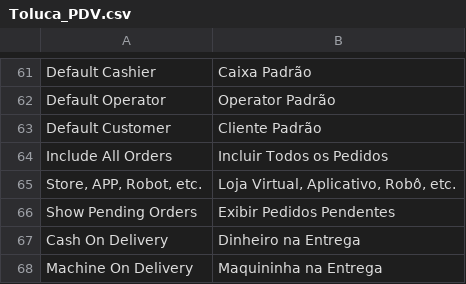
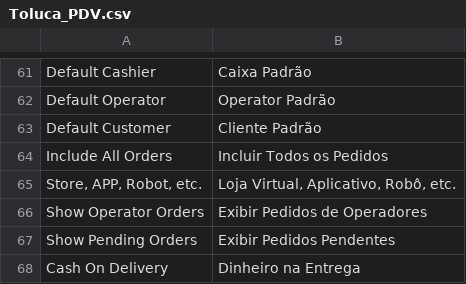
Before and after one commit to gamuzatech/tolucastore-openmage, a CSV file: app/locale/pt_BR/Toluca_PDV.csv, drawn as a sheet; only a part is shown, gaps mark what is left out; the shorter side is filled out with more unchanged rows.

Commit message:
Atualizado modulo Toluca_PDV: adicionado configuração para exibir pedidos entre operadores do caixa

```diff
--- a/app/locale/pt_BR/Toluca_PDV.csv
+++ b/app/locale/pt_BR/Toluca_PDV.csv
@@ -65,2 +65,3 @@
 "Store, APP, Robot, etc.","Loja Virtual, Aplicativo, Robô, etc."
+"Show Operator Orders","Exibir Pedidos de Operadores"
 "Show Pending Orders","Exibir Pedidos Pendentes"
```
Also changed, not shown: 3 other files.
